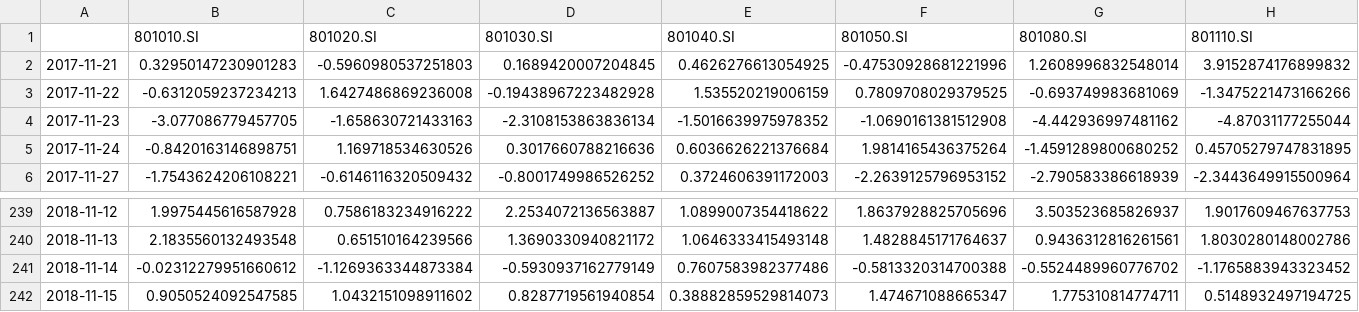
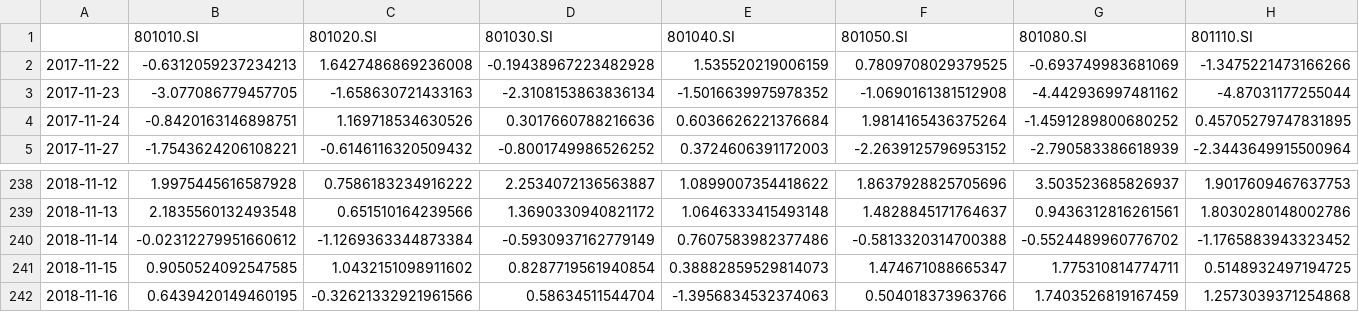
Before and after one commit to 08zhangyi/multi-factor-gm-wind-joinquant, a CSV file: 掘金多因子开发测试/算法编写模板/PCA分析/data/in_trading/data.csv, drawn as a sheet; only a part is shown, gaps mark what is left out; removed rows and columns are numbered as before the commit, all else as after; rows hold the shown columns only; the diff names each change by its address in the sheet, - before the commit and + after, or states it on an @@ line.

```diff
--- a/掘金多因子开发测试/算法编写模板/PCA分析/data/in_trading/data.csv
+++ b/掘金多因子开发测试/算法编写模板/PCA分析/data/in_trading/data.csv
-row 2: 2017-11-21 | 0.32950147230901283 | -0.5960980537251803 | 0.1689420007204845 | 0.4626276613054925 | -0.47530928681221996 | 1.2608996832548014 | 3.9152874176899832
+row 242: 2018-11-16 | 0.6439420149460195 | -0.32621332921961566 | 0.58634511544704 | -1.3956834532374063 | 0.504018373963766 | 1.7403526819167459 | 1.2573039371254868
```
Also changed, not shown: 掘金多因子开发测试/算法编写模板/PCA分析/data/after_close/data.csv, 17 other files.
